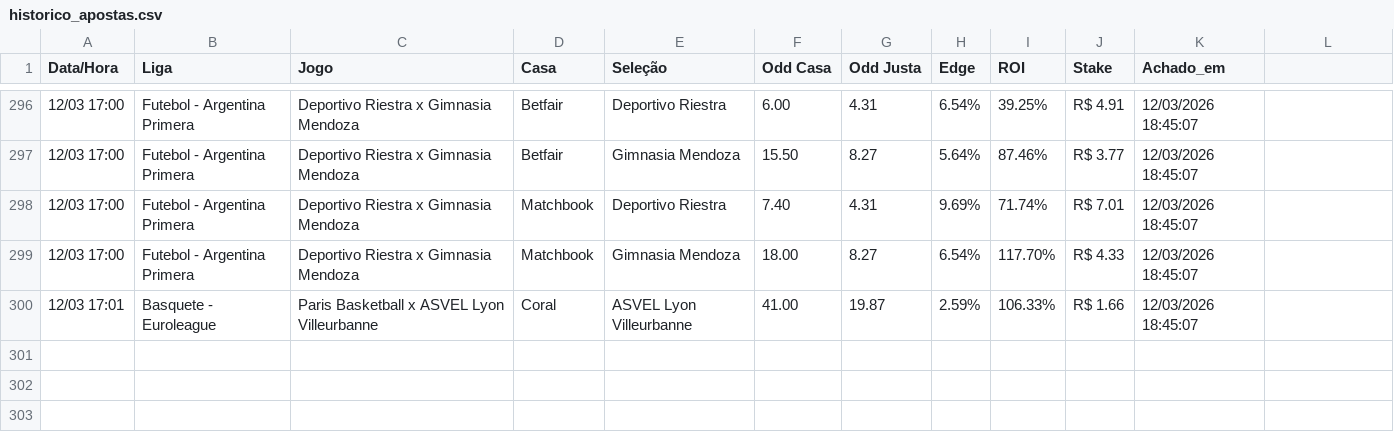
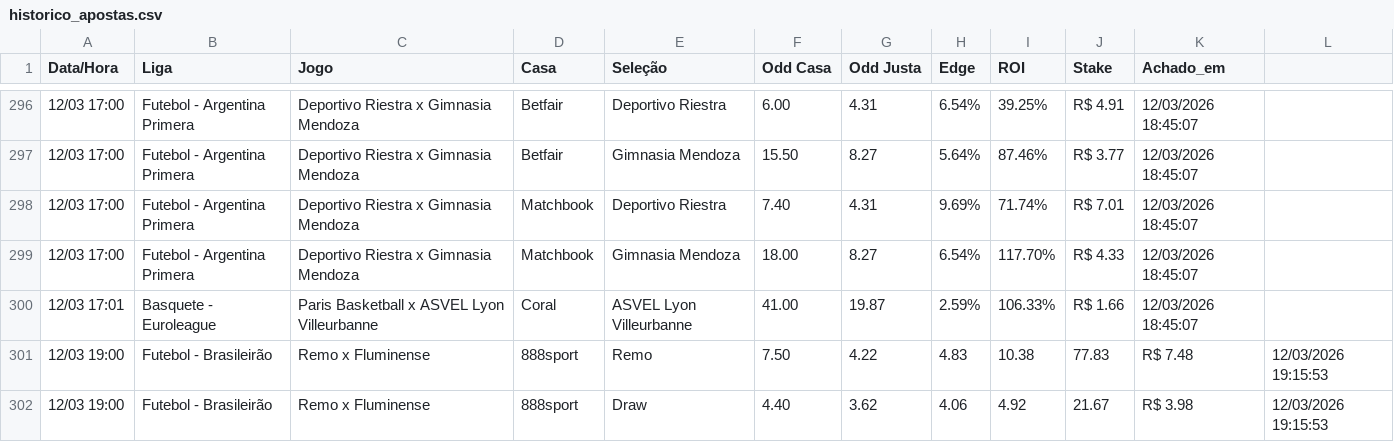
Before and after one commit to BerMontesanti/fundo-bet, a CSV file: historico_apostas.csv, drawn as a sheet; only a part is shown, gaps mark what is left out; the diff names each change by its address in the sheet, - before the commit and + after, or states it on an @@ line.

```diff
--- a/historico_apostas.csv
+++ b/historico_apostas.csv
+row 301: 12/03 19:00 | Futebol - Brasileirão | Remo x Fluminense | 888sport | Remo | 7.50 | 4.22 | 4.83 | 10.38 | 77.83 | R$ 7.48 | 12/03/2026 19:15:53
+row 302: 12/03 19:00 | Futebol - Brasileirão | Remo x Fluminense | 888sport | Draw | 4.40 | 3.62 | 4.06 | 4.92 | 21.67 | R$ 3.98 | 12/03/2026 19:15:53
```
